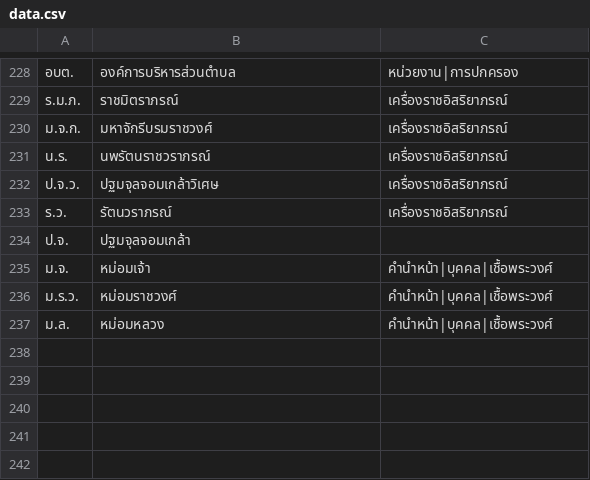
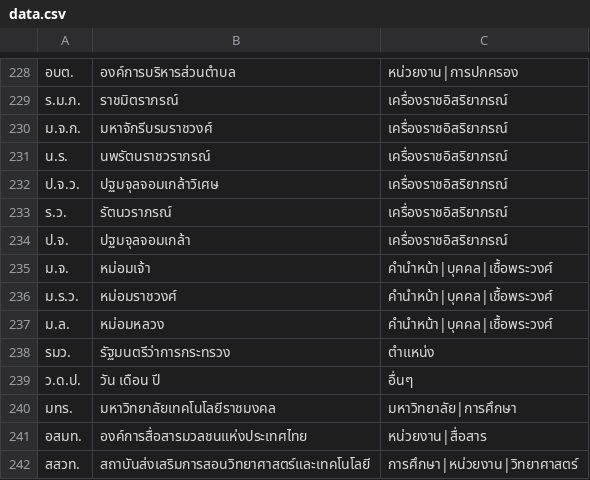
Before and after one commit to PyThaiNLP/lexicon-thai, a CSV file: thai-abbreviation/data.csv, drawn as a sheet; only a part is shown, gaps mark what is left out.

Commit message:
add data

```diff
--- a/thai-abbreviation/data.csv
+++ b/thai-abbreviation/data.csv
@@ -233,3 +233,3 @@
 ร.ว.,รัตนวราภรณ์,เครื่องราชอิสริยาภรณ์
-ป.จ.,ปฐมจุลจอมเกล้า,
+ป.จ.,ปฐมจุลจอมเกล้า,เครื่องราชอิสริยาภรณ์
 ม.จ.,หม่อมเจ้า,คำนำหน้า|บุคคล|เชื้อพระวงศ์
@@ -237 +237,6 @@
 ม.ล.,หม่อมหลวง,คำนำหน้า|บุคคล|เชื้อพระวงศ์
+รมว.,รัฐมนตรีว่าการกระทรวง,ตำแหน่ง
+ว.ด.ป.,วัน เดือน ปี,อื่นๆ
+มทร.,มหาวิทยาลัยเทคโนโลยีราชมงคล,มหาวิทยาลัย|การศึกษา
+อสมท.,องค์การสื่อสารมวลชนแห่งประเทศไทย,หน่วยงาน|สื่อสาร
+สสวท.,สถาบันส่งเสริมการสอนวิทยาศาสตร์และเทคโนโลยี,การศึกษา|หน่วยงาน|วิทยาศาสตร์
```
